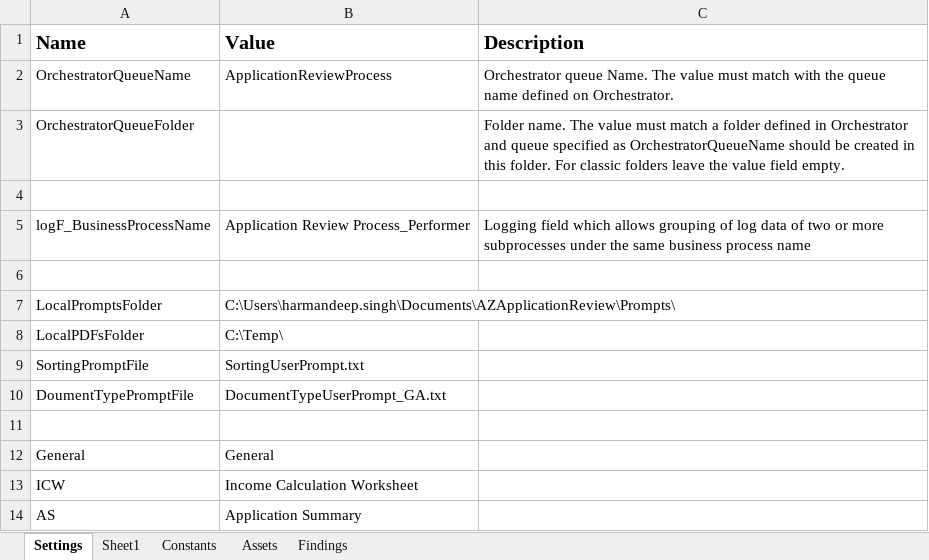
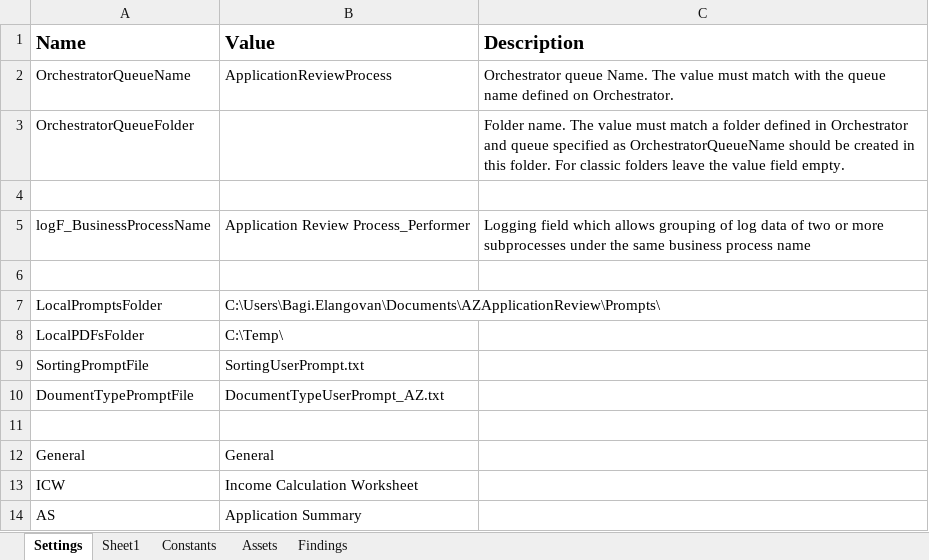
Before and after one commit to Dominiuminc/Application-Review-Audit-Findings-Library, an Excel workbook: Data/Config.xlsx, sheet Settings, drawn as a sheet; only a part is shown; values as stored, in another font and other column widths than the file's, no borders; the diff names each change by its address in the sheet, - before the commit and + after, or states it on an @@ line.

Commit message:
Prompt file name updated as AZ for ASC and SEC

```diff
--- a/Data/Config.xlsx (sheet Settings)
+++ b/Data/Config.xlsx (sheet Settings)
-B7 (Value): C:\Users\harmandeep.singh\Documents\AZApplicationReview\Prompts\
+B7 (Value): C:\Users\Bagi.Elangovan\Documents\AZApplicationReview\Prompts\
-B10 (Value): DocumentTypeUserPrompt_GA.txt
+B10 (Value): DocumentTypeUserPrompt_AZ.txt
```
Also changed, not shown: 6 other files.
